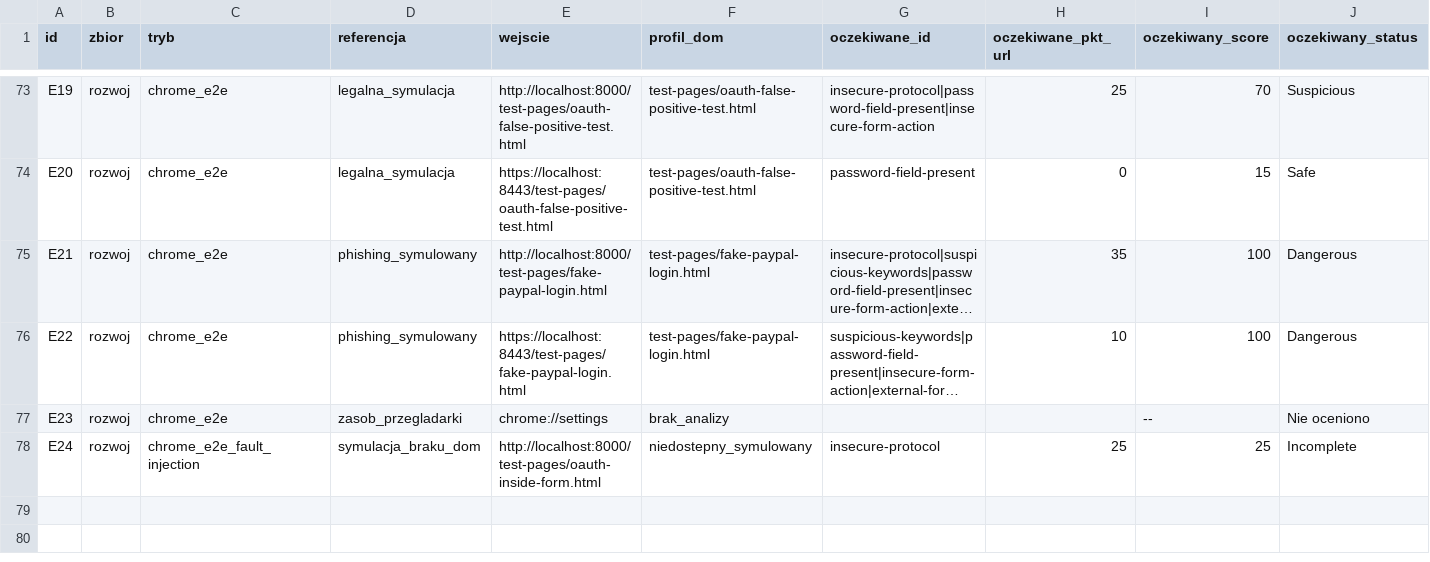
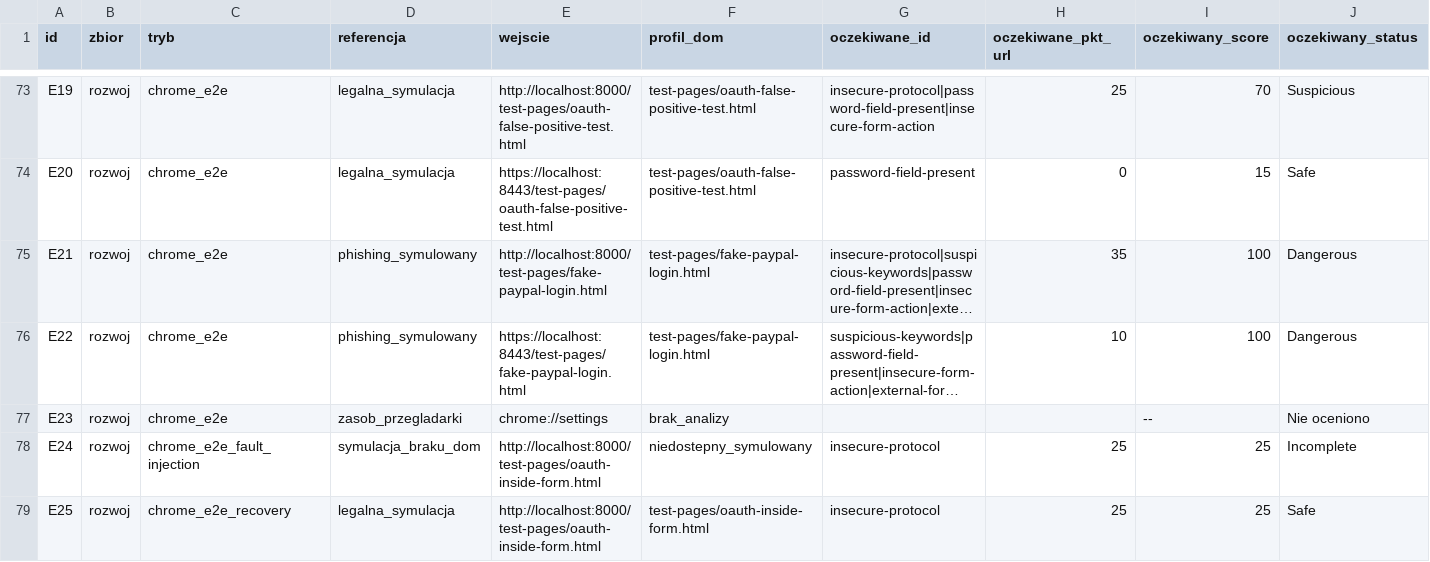
Before and after one commit to bejoluc/phishguard-extension, a CSV file: docs/przypadki-testowe.csv, drawn as a sheet; only a part is shown, gaps mark what is left out; long unchanged cells end in …; rows hold the shown columns only; the diff names each change by its address in the sheet, - before the commit and + after, or states it on an @@ line.

Commit message:
docs: record E25 DOM recovery and complete fault recovery comparison

```diff
--- a/docs/przypadki-testowe.csv
+++ b/docs/przypadki-testowe.csv
+row 79: E25 | rozwoj | chrome_e2e_recovery | legalna_symulacja | http://localhost:8000/test-pages/oauth-inside-form.html | test-pages/oauth-inside-form.html | insecure-protocol | 25 | 25 | Safe
```
Also changed, not shown: 4 other files.
